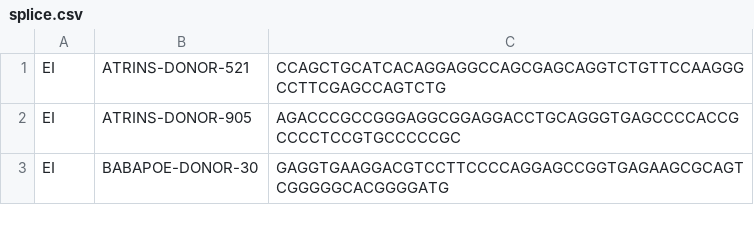
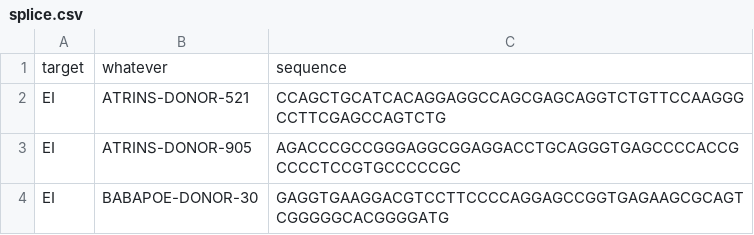
Before and after one commit to marcostx/trabalho_biologia, a CSV file: datasets/splice.csv, drawn as a sheet; only a part is shown; the diff names each change by its address in the sheet, - before the commit and + after, or states it on an @@ line.

Commit message:
bypass

```diff
--- a/datasets/splice.csv
+++ b/datasets/splice.csv
+row 1: target | whatever | sequence
```
